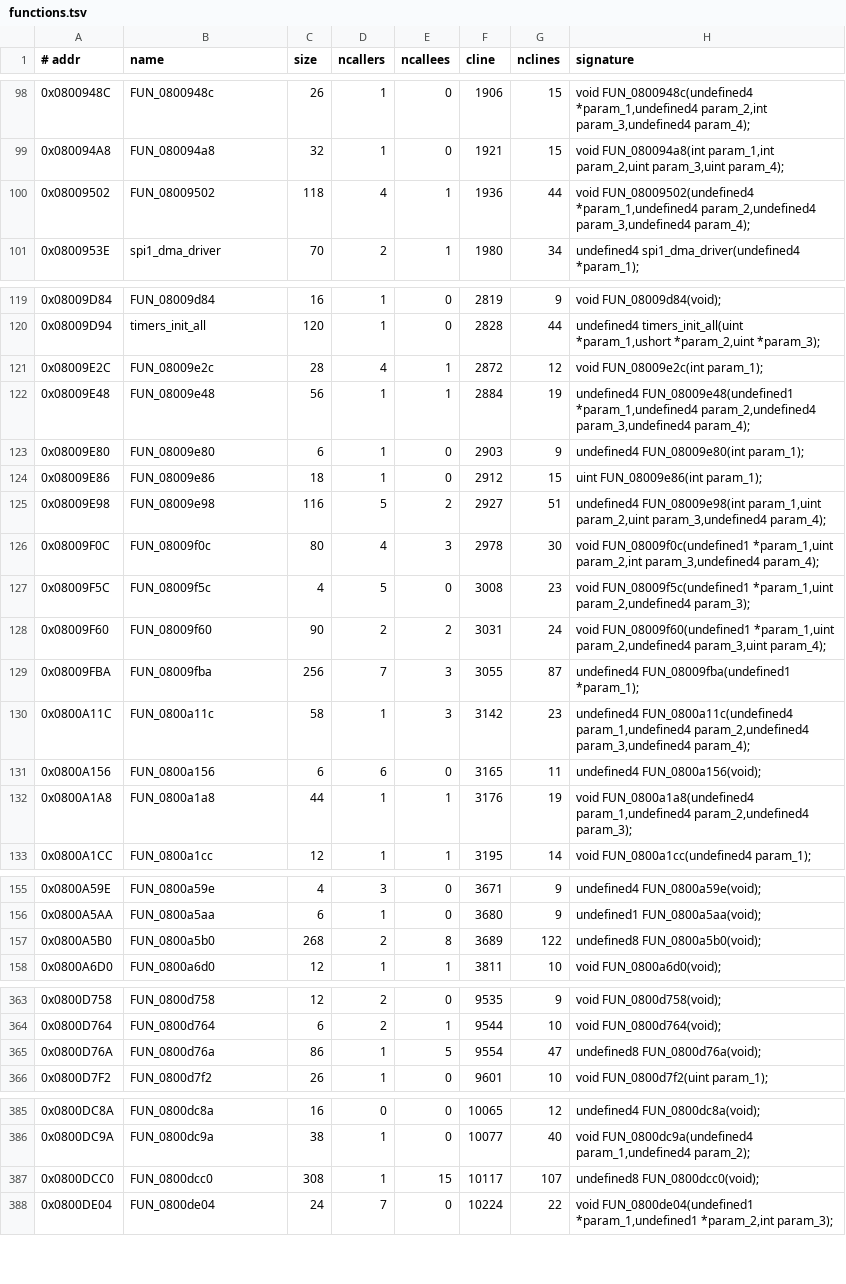
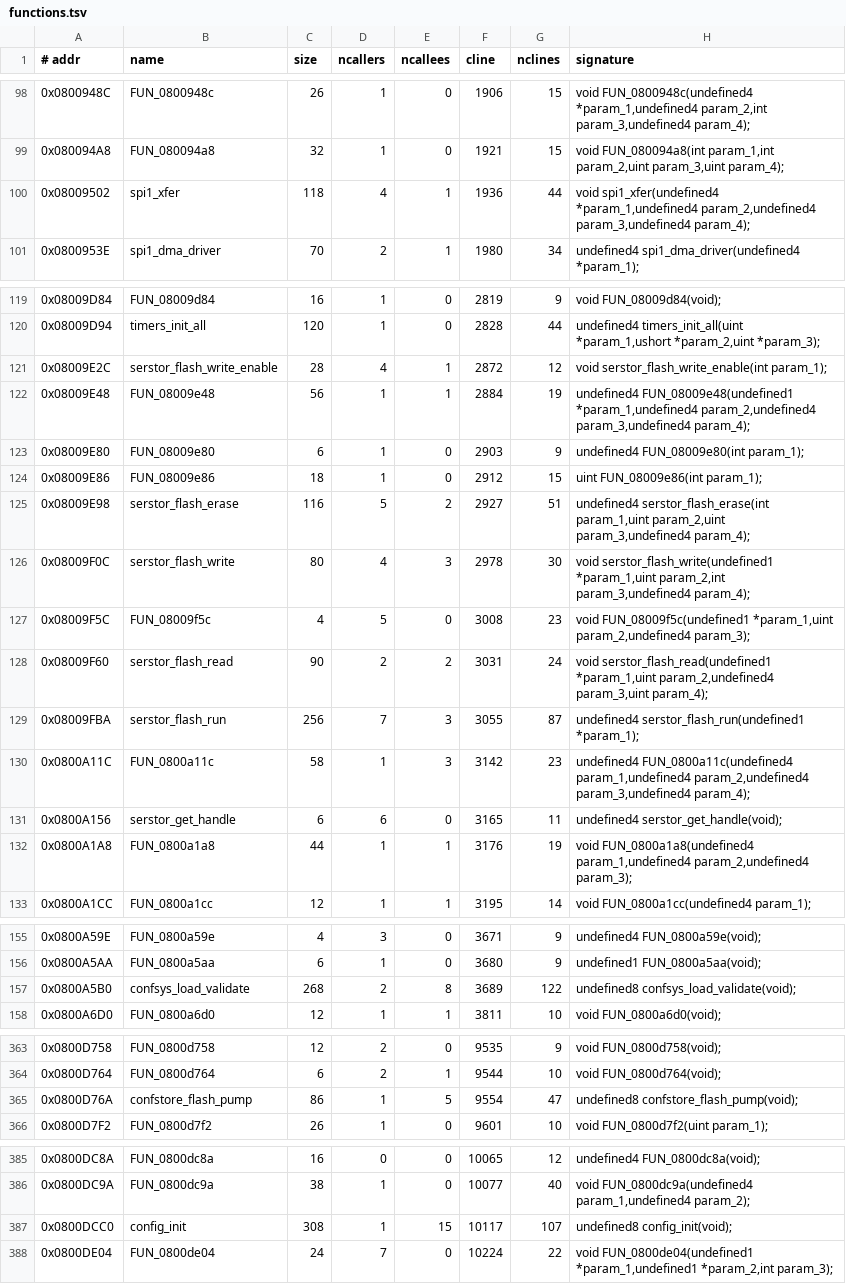
Before and after one commit to jagnat/launchkey-re, a TSV file: re/functions.tsv, drawn as a sheet; only a part is shown, gaps mark what is left out; the diff covers the shown part only.

```diff
--- a/re/functions.tsv
+++ b/re/functions.tsv
@@ -99,3 +99,3 @@
 0x080094A8	FUN_080094a8	32	1	0	1921	15	void FUN_080094a8(int param_1,int param_2,uint param_3,uint param_4);
-0x08009502	FUN_08009502	118	4	1	1936	44	void FUN_08009502(undefined4 *param_1,undefined4 param_2,undefined4 param_3,undefined4 param_4);
+0x08009502	spi1_xfer	118	4	1	1936	44	void spi1_xfer(undefined4 *param_1,undefined4 param_2,undefined4 param_3,undefined4 param_4);
 0x0800953E	spi1_dma_driver	70	2	1	1980	34	undefined4 spi1_dma_driver(undefined4 *param_1);
@@ -120,3 +120,3 @@
 0x08009D94	timers_init_all	120	1	0	2828	44	undefined4 timers_init_all(uint *param_1,ushort *param_2,uint *param_3);
-0x08009E2C	FUN_08009e2c	28	4	1	2872	12	void FUN_08009e2c(int param_1);
+0x08009E2C	serstor_flash_write_enable	28	4	1	2872	12	void serstor_flash_write_enable(int param_1);
 0x08009E48	FUN_08009e48	56	1	1	2884	19	undefined4 FUN_08009e48(undefined1 *param_1,undefined4 param_2,undefined4 param_3,undefined4 param_4);
@@ -124,9 +124,9 @@
 0x08009E86	FUN_08009e86	18	1	0	2912	15	uint FUN_08009e86(int param_1);
-0x08009E98	FUN_08009e98	116	5	2	2927	51	undefined4 FUN_08009e98(int param_1,uint param_2,uint param_3,undefined4 param_4);
-0x08009F0C	FUN_08009f0c	80	4	3	2978	30	void FUN_08009f0c(undefined1 *param_1,uint param_2,int param_3,undefined4 param_4);
+0x08009E98	serstor_flash_erase	116	5	2	2927	51	undefined4 serstor_flash_erase(int param_1,uint param_2,uint param_3,undefined4 param_4);
+0x08009F0C	serstor_flash_write	80	4	3	2978	30	void serstor_flash_write(undefined1 *param_1,uint param_2,int param_3,undefined4 param_4);
 0x08009F5C	FUN_08009f5c	4	5	0	3008	23	void FUN_08009f5c(undefined1 *param_1,uint param_2,undefined4 param_3);
-0x08009F60	FUN_08009f60	90	2	2	3031	24	void FUN_08009f60(undefined1 *param_1,uint param_2,undefined4 param_3,uint param_4);
-0x08009FBA	FUN_08009fba	256	7	3	3055	87	undefined4 FUN_08009fba(undefined1 *param_1);
+0x08009F60	serstor_flash_read	90	2	2	3031	24	void serstor_flash_read(undefined1 *param_1,uint param_2,undefined4 param_3,uint param_4);
+0x08009FBA	serstor_flash_run	256	7	3	3055	87	undefined4 serstor_flash_run(undefined1 *param_1);
 0x0800A11C	FUN_0800a11c	58	1	3	3142	23	undefined4 FUN_0800a11c(undefined4 param_1,undefined4 param_2,undefined4 param_3,undefined4 param_4);
-0x0800A156	FUN_0800a156	6	6	0	3165	11	undefined4 FUN_0800a156(void);
+0x0800A156	serstor_get_handle	6	6	0	3165	11	undefined4 serstor_get_handle(void);
 0x0800A1A8	FUN_0800a1a8	44	1	1	3176	19	void FUN_0800a1a8(undefined4 param_1,undefined4 param_2,undefined4 param_3);
@@ -156,3 +156,3 @@
 0x0800A5AA	FUN_0800a5aa	6	1	0	3680	9	undefined1 FUN_0800a5aa(void);
-0x0800A5B0	FUN_0800a5b0	268	2	8	3689	122	undefined8 FUN_0800a5b0(void);
+0x0800A5B0	confsys_load_validate	268	2	8	3689	122	undefined8 confsys_load_validate(void);
 0x0800A6D0	FUN_0800a6d0	12	1	1	3811	10	void FUN_0800a6d0(void);
@@ -364,3 +364,3 @@
 0x0800D764	FUN_0800d764	6	2	1	9544	10	void FUN_0800d764(void);
-0x0800D76A	FUN_0800d76a	86	1	5	9554	47	undefined8 FUN_0800d76a(void);
+0x0800D76A	confstore_flash_pump	86	1	5	9554	47	undefined8 confstore_flash_pump(void);
 0x0800D7F2	FUN_0800d7f2	26	1	0	9601	10	void FUN_0800d7f2(uint param_1);
@@ -386,3 +386,3 @@
 0x0800DC9A	FUN_0800dc9a	38	1	0	10077	40	void FUN_0800dc9a(undefined4 param_1,undefined4 param_2);
-0x0800DCC0	FUN_0800dcc0	308	1	15	10117	107	undefined8 FUN_0800dcc0(void);
+0x0800DCC0	config_init	308	1	15	10117	107	undefined8 config_init(void);
 0x0800DE04	FUN_0800de04	24	7	0	10224	22	void FUN_0800de04(undefined1 *param_1,undefined1 *param_2,int param_3);
```
Also changed, not shown: 10 edited cells elsewhere in this file, re/symbols.tsv, re/xrefs.tsv, 2 other files.
